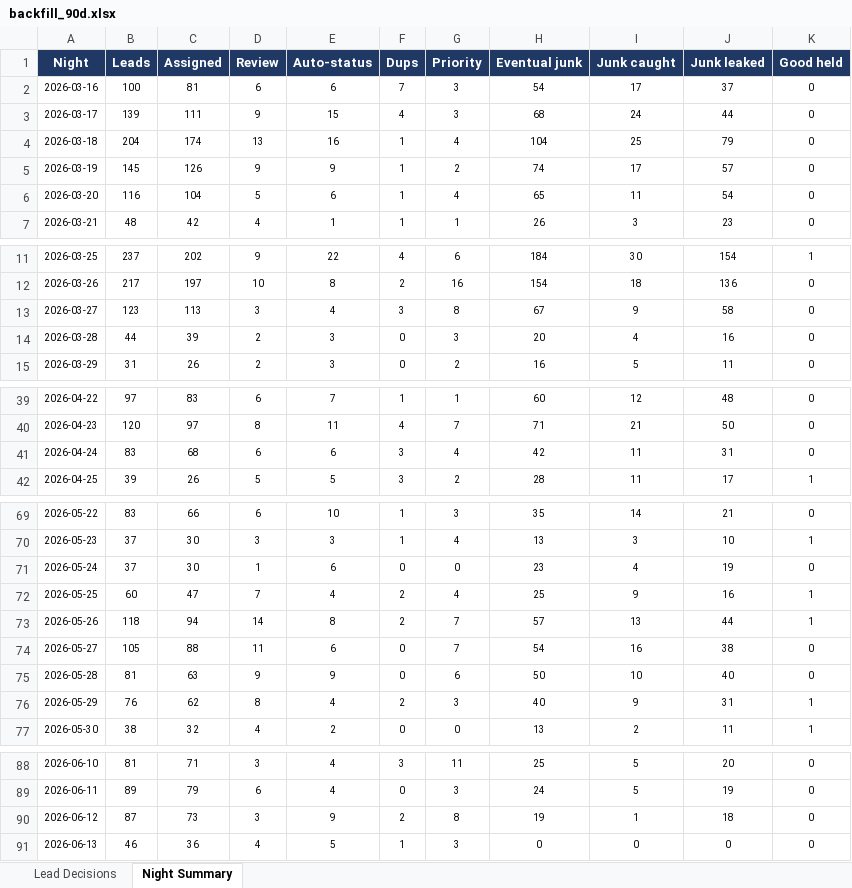
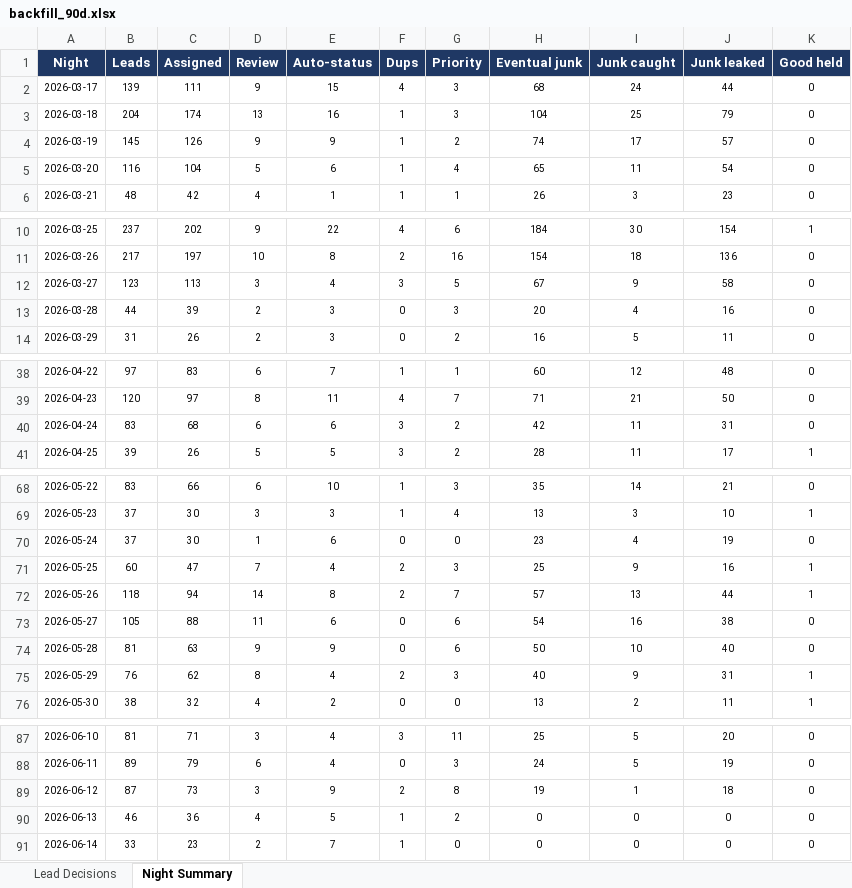
Before and after one commit to kurvnick/kurvpay-pcrep, an Excel workbook: logs/backfill_90d.xlsx, sheet Night Summary, drawn as a sheet; only a part is shown, gaps mark what is left out; values as stored, in another font and other column widths than the file's, no borders; removed rows and columns are numbered as before the commit, all else as after; the diff covers the shown part only; the diff names each change by its address in the sheet, - before the commit and + after, or states it on an @@ line.

```diff
--- a/logs/backfill_90d.xlsx (sheet Night Summary)
+++ b/logs/backfill_90d.xlsx (sheet Night Summary)
-row 2: 2026-03-16 | 100 | 81 | 6 | 6 | 7 | 3 | 54 | 17 | 37 | 0
-G3 (Priority): 4
+G3 (Priority): 3
-G12 (Priority): 8
+G12 (Priority): 5
-G40 (Priority): 4
+G40 (Priority): 2
-G71 (Priority): 4
+G71 (Priority): 3
-G73 (Priority): 7
+G73 (Priority): 6
-G90 (Priority): 3
+G90 (Priority): 2
+row 91: 2026-06-14 | 33 | 23 | 2 | 7 | 1 | 0 | 0 | 0 | 0 | 0
```
Also changed, not shown: 2 edited cells elsewhere in this sheet, sheet Lead Decisions.
